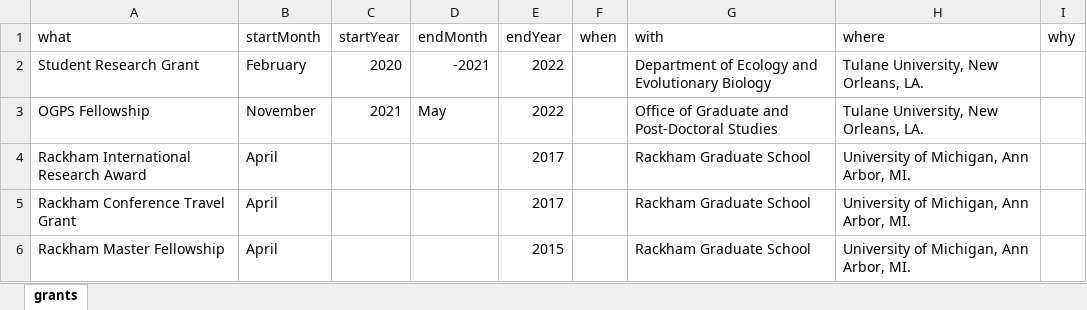
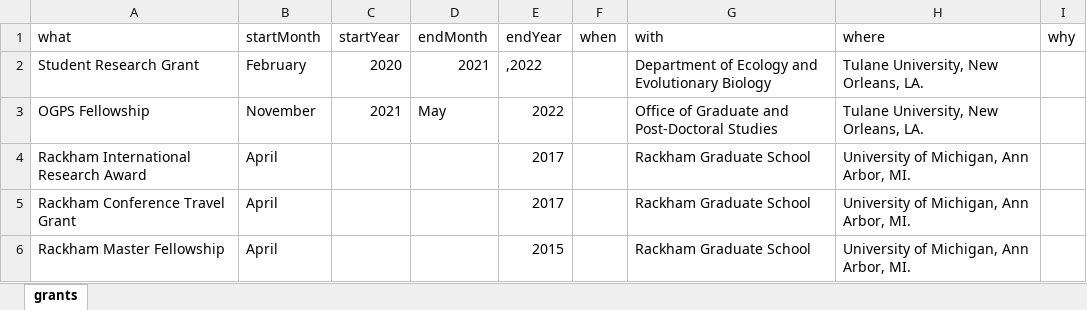
Before and after one commit to bolivaraponte/CVR_BAR, an Excel workbook: docs/grants.xlsx, sheet grants, drawn as a sheet; values as stored, in another font and other column widths than the file's, no borders; the diff names each change by its address in the sheet, - before the commit and + after, or states it on an @@ line.

```diff
--- a/docs/grants.xlsx (sheet grants)
+++ b/docs/grants.xlsx (sheet grants)
-D2 (endMonth): -2021
+D2 (endMonth): 2021
-E2 (endYear): 2022
+E2 (endYear): ,2022
```
Also changed, not shown: docs/research_bar.xlsx, 5 other files.
